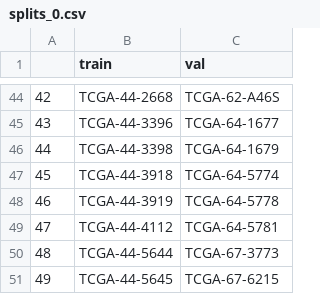
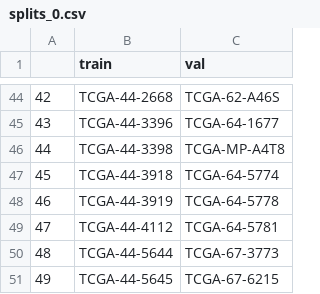
Before and after one commit to zhangrongxiang/mine-cmta, a CSV file: splits/5foldcv/tcga_luad/splits_0.csv, drawn as a sheet; only a part is shown, gaps mark what is left out; the diff covers the shown part only.

```diff
--- a/splits/5foldcv/tcga_luad/splits_0.csv
+++ b/splits/5foldcv/tcga_luad/splits_0.csv
@@ -45,3 +45,3 @@
 43,TCGA-44-3396,TCGA-64-1677
-44,TCGA-44-3398,TCGA-64-1679
+44,TCGA-44-3398,TCGA-MP-A4T8
 45,TCGA-44-3918,TCGA-64-5774
```
Also changed, not shown: 10 edited cells elsewhere in this file, splits/5foldcv/tcga_luad/splits_1.csv, splits/5foldcv/tcga_luad/splits_2.csv, 2 other files.
